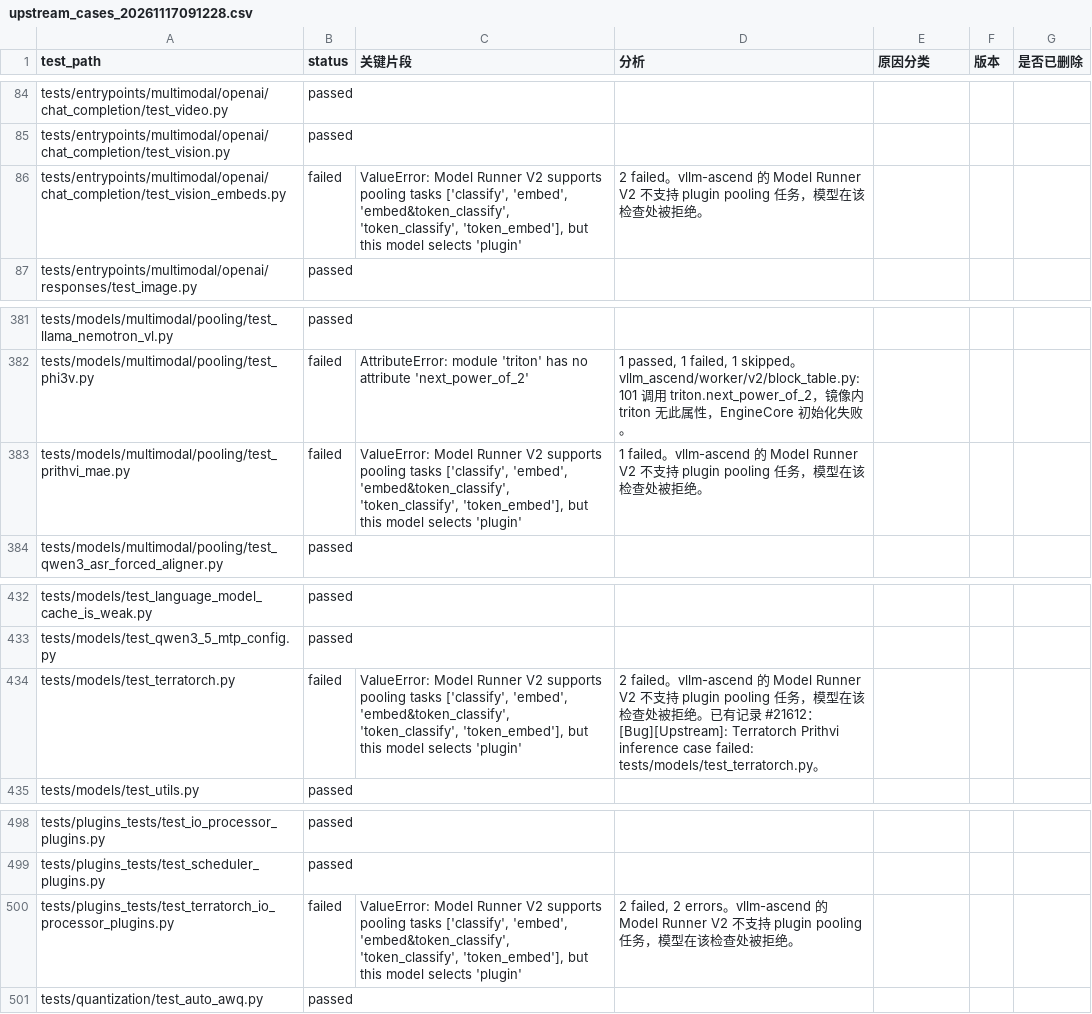
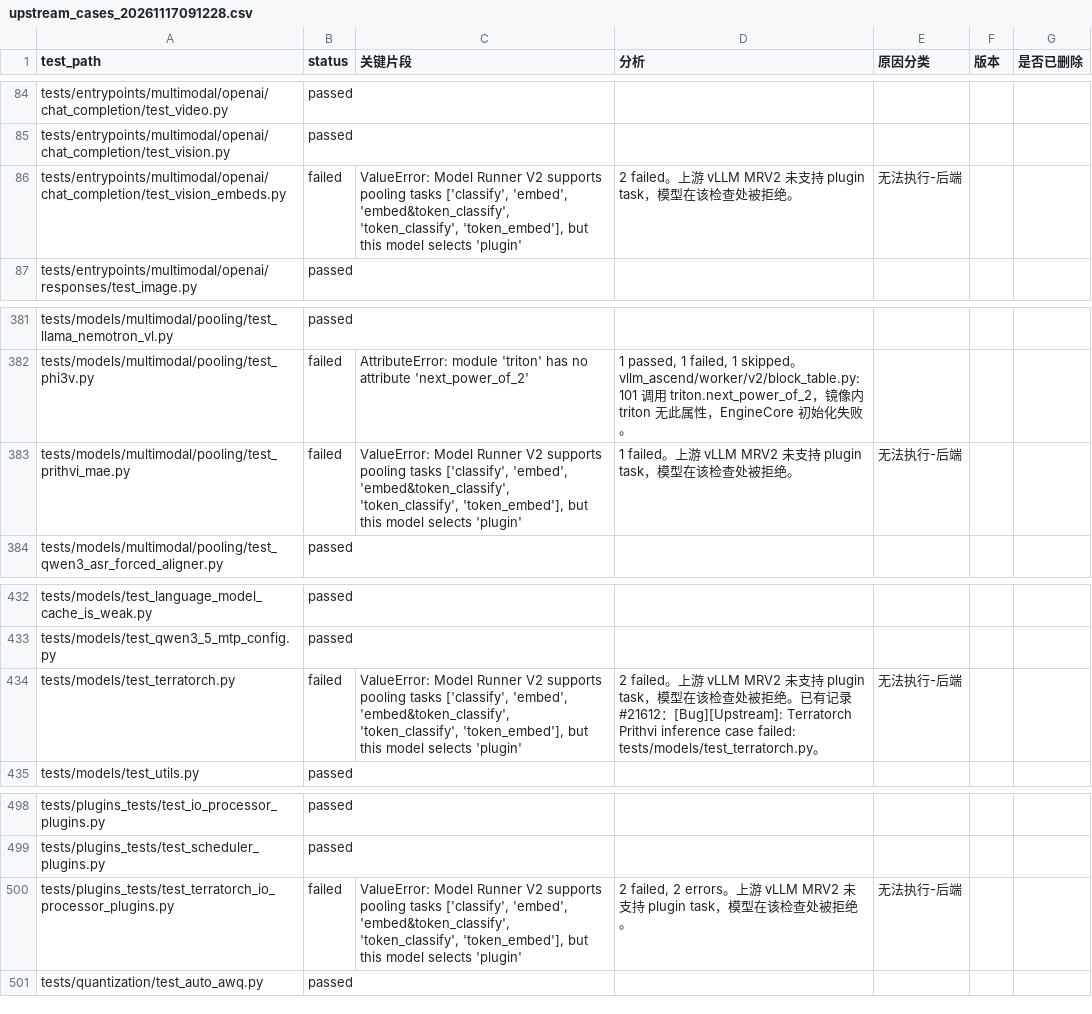
Before and after one commit to meiling6226/upstream-test, a CSV file: weekly/upstream_cases_20261117091228.csv, drawn as a sheet; only a part is shown, gaps mark what is left out.

```diff
--- a/weekly/upstream_cases_20261117091228.csv
+++ b/weekly/upstream_cases_20261117091228.csv
@@ -85,3 +85,3 @@ tests/entrypoints/multimodal/openai/chat_completion/test_video.py,passed,,,,,
 tests/entrypoints/multimodal/openai/chat_completion/test_vision.py,passed,,,,,
-tests/entrypoints/multimodal/openai/chat_completion/test_vision_embeds.py,failed,"ValueError: Model Runner V2 supports pooling tasks ['classify', 'embed', 'embed&token_classify', 'token_classify', 'token_embed'], but this model selects 'plugin'",2 failed。vllm-ascend 的 Model Runner V2 不支持 plugin pooling 任务，模型在该检查处被拒绝。,,,
+tests/entrypoints/multimodal/openai/chat_completion/test_vision_embeds.py,failed,"ValueError: Model Runner V2 supports pooling tasks ['classify', 'embed', 'embed&token_classify', 'token_classify', 'token_embed'], but this model selects 'plugin'",2 failed。上游 vLLM MRV2 未支持 plugin task，模型在该检查处被拒绝。,无法执行-后端,,
 tests/entrypoints/multimodal/openai/responses/test_image.py,passed,,,,,
@@ -382,3 +382,3 @@ tests/models/multimodal/pooling/test_llama_nemotron_vl.py,passed,,,,,
 tests/models/multimodal/pooling/test_phi3v.py,failed,AttributeError: module 'triton' has no attribute 'next_power_of_2',"1 passed, 1 failed, 1 skipped。vllm_ascend/worker/v2/block_table.py:101 调用 triton.next_power_of_2，镜像内 triton 无此属性，EngineCore 初始化失败。",,,
-tests/models/multimodal/pooling/test_prithvi_mae.py,failed,"ValueError: Model Runner V2 supports pooling tasks ['classify', 'embed', 'embed&token_classify', 'token_classify', 'token_embed'], but this model selects 'plugin'",1 failed。vllm-ascend 的 Model Runner V2 不支持 plugin pooling 任务，模型在该检查处被拒绝。,,,
+tests/models/multimodal/pooling/test_prithvi_mae.py,failed,"ValueError: Model Runner V2 supports pooling tasks ['classify', 'embed', 'embed&token_classify', 'token_classify', 'token_embed'], but this model selects 'plugin'",1 failed。上游 vLLM MRV2 未支持 plugin task，模型在该检查处被拒绝。,无法执行-后端,,
 tests/models/multimodal/pooling/test_qwen3_asr_forced_aligner.py,passed,,,,,
@@ -433,3 +433,3 @@ tests/models/test_language_model_cache_is_weak.py,passed,,,,,
 tests/models/test_qwen3_5_mtp_config.py,passed,,,,,
-tests/models/test_terratorch.py,failed,"ValueError: Model Runner V2 supports pooling tasks ['classify', 'embed', 'embed&token_classify', 'token_classify', 'token_embed'], but this model selects 'plugin'",2 failed。vllm-ascend 的 Model Runner V2 不支持 plugin pooling 任务，模型在该检查处被拒绝。已有记录 #21612：[Bug][Upstream]: Terratorch Prithvi inference case failed: tests/models/test_terratorch.py。,,,
+tests/models/test_terratorch.py,failed,"ValueError: Model Runner V2 supports pooling tasks ['classify', 'embed', 'embed&token_classify', 'token_classify', 'token_embed'], but this model selects 'plugin'",2 failed。上游 vLLM MRV2 未支持 plugin task，模型在该检查处被拒绝。已有记录 #21612：[Bug][Upstream]: Terratorch Prithvi inference case failed: tests/models/test_terratorch.py。,无法执行-后端,,
 tests/models/test_utils.py,passed,,,,,
@@ -499,3 +499,3 @@ tests/plugins_tests/test_io_processor_plugins.py,passed,,,,,
 tests/plugins_tests/test_scheduler_plugins.py,passed,,,,,
-tests/plugins_tests/test_terratorch_io_processor_plugins.py,failed,"ValueError: Model Runner V2 supports pooling tasks ['classify', 'embed', 'embed&token_classify', 'token_classify', 'token_embed'], but this model selects 'plugin'","2 failed, 2 errors。vllm-ascend 的 Model Runner V2 不支持 plugin pooling 任务，模型在该检查处被拒绝。",,,
+tests/plugins_tests/test_terratorch_io_processor_plugins.py,failed,"ValueError: Model Runner V2 supports pooling tasks ['classify', 'embed', 'embed&token_classify', 'token_classify', 'token_embed'], but this model selects 'plugin'","2 failed, 2 errors。上游 vLLM MRV2 未支持 plugin task，模型在该检查处被拒绝。",无法执行-后端,,
 tests/quantization/test_auto_awq.py,passed,,,,,
```
Also changed, not shown: local/v0.33.0.csv, 1 other file.
